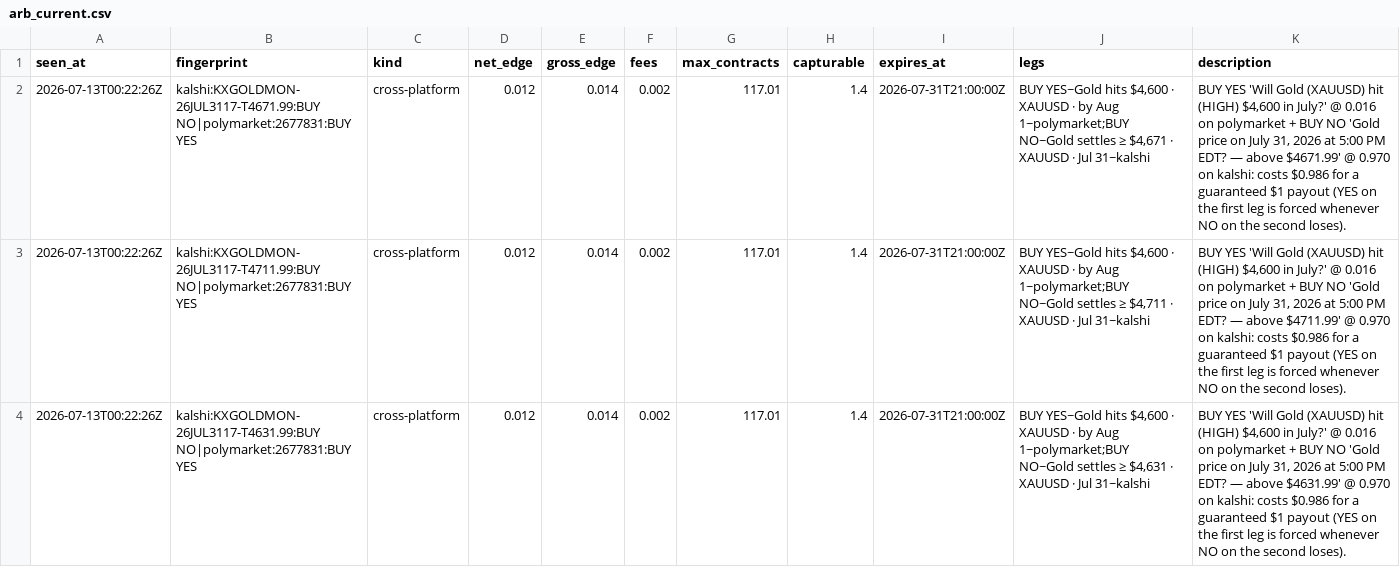
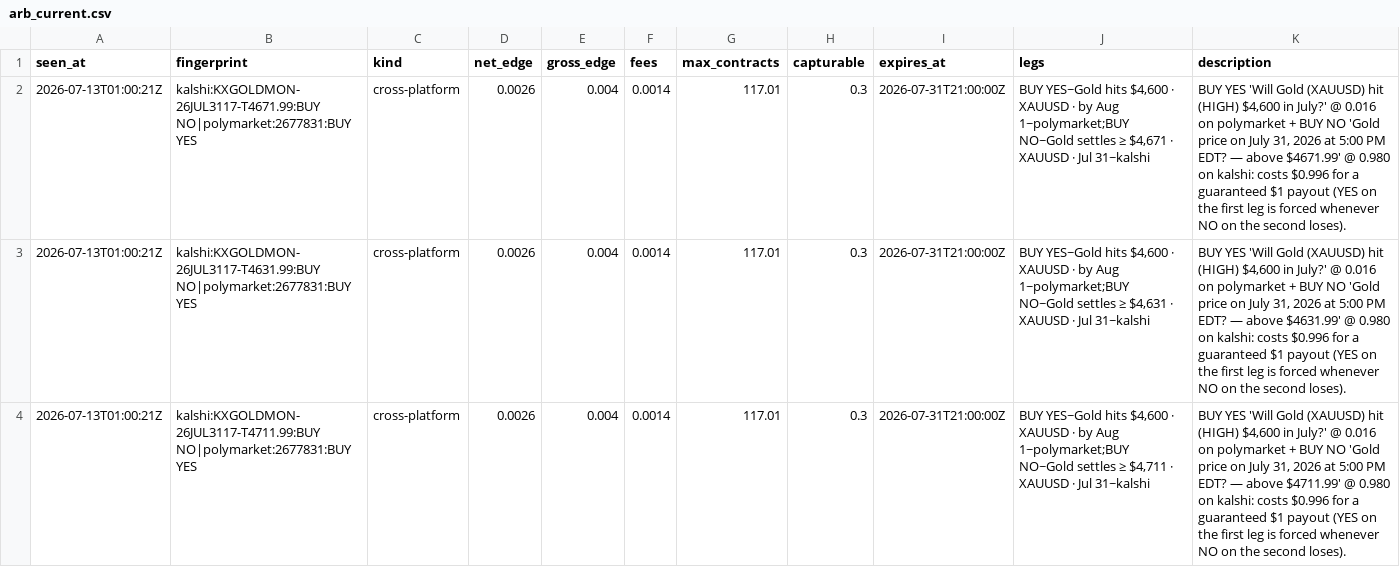
Before and after one commit to IshaanSrivastava1/markets-dashboard, a CSV file: data/arb_current.csv, drawn as a sheet; only a part is shown; the diff covers the shown part only.

```diff
--- a/data/arb_current.csv
+++ b/data/arb_current.csv
@@ -1,4 +1,4 @@
 seen_at,fingerprint,kind,net_edge,gross_edge,fees,max_contracts,capturable,expires_at,legs,description
-2026-07-13T00:22:26Z,kalshi:KXGOLDMON-26JUL3117-T4671.99:BUY NO|polymarket:2677831:BUY YES,cross-platform,0.012,0.014,0.002,117.01,1.4,2026-07-31T21:00:00Z,"BUY YES~Gold hits $4,600 · XAUUSD · by Aug 1~polymarket;BUY NO~Gold settles ≥ $4,671 · XAUUSD · Jul 31~kalshi","BUY YES 'Will Gold (XAUUSD) hit (HIGH) $4,600 in July?' @ 0.016 on polymarket + BUY NO 'Gold price on July 31, 2026 at 5:00 PM EDT? — above $4671.99' @ 0.970 on kalshi: costs $0.986 for a guaranteed $1 payout (YES on the first leg is forced whenever NO on the second loses)."
-2026-07-13T00:22:26Z,kalshi:KXGOLDMON-26JUL3117-T4711.99:BUY NO|polymarket:2677831:BUY YES,cross-platform,0.012,0.014,0.002,117.01,1.4,2026-07-31T21:00:00Z,"BUY YES~Gold hits $4,600 · XAUUSD · by Aug 1~polymarket;BUY NO~Gold settles ≥ $4,711 · XAUUSD · Jul 31~kalshi","BUY YES 'Will Gold (XAUUSD) hit (HIGH) $4,600 in July?' @ 0.016 on polymarket + BUY NO 'Gold price on July 31, 2026 at 5:00 PM EDT? — above $4711.99' @ 0.970 on kalshi: costs $0.986 for a guaranteed $1 payout (YES on the first leg is forced whenever NO on the second loses)."
-2026-07-13T00:22:26Z,kalshi:KXGOLDMON-26JUL3117-T4631.99:BUY NO|polymarket:2677831:BUY YES,cross-platform,0.012,0.014,0.002,117.01,1.4,2026-07-31T21:00:00Z,"BUY YES~Gold hits $4,600 · XAUUSD · by Aug 1~polymarket;BUY NO~Gold settles ≥ $4,631 · XAUUSD · Jul 31~kalshi","BUY YES 'Will Gold (XAUUSD) hit (HIGH) $4,600 in July?' @ 0.016 on polymarket + BUY NO 'Gold price on July 31, 2026 at 5:00 PM EDT? — above $4631.99' @ 0.970 on kalshi: costs $0.986 for a guaranteed $1 payout (YES on the first leg is forced whenever NO on the second loses)."
+2026-07-13T01:00:21Z,kalshi:KXGOLDMON-26JUL3117-T4671.99:BUY NO|polymarket:2677831:BUY YES,cross-platform,0.0026,0.004,0.0014,117.01,0.3,2026-07-31T21:00:00Z,"BUY YES~Gold hits $4,600 · XAUUSD · by Aug 1~polymarket;BUY NO~Gold settles ≥ $4,671 · XAUUSD · Jul 31~kalshi","BUY YES 'Will Gold (XAUUSD) hit (HIGH) $4,600 in July?' @ 0.016 on polymarket + BUY NO 'Gold price on July 31, 2026 at 5:00 PM EDT? — above $4671.99' @ 0.980 on kalshi: costs $0.996 for a guaranteed $1 payout (YES on the first leg is forced whenever NO on the second loses)."
+2026-07-13T01:00:21Z,kalshi:KXGOLDMON-26JUL3117-T4631.99:BUY NO|polymarket:2677831:BUY YES,cross-platform,0.0026,0.004,0.0014,117.01,0.3,2026-07-31T21:00:00Z,"BUY YES~Gold hits $4,600 · XAUUSD · by Aug 1~polymarket;BUY NO~Gold settles ≥ $4,631 · XAUUSD · Jul 31~kalshi","BUY YES 'Will Gold (XAUUSD) hit (HIGH) $4,600 in July?' @ 0.016 on polymarket + BUY NO 'Gold price on July 31, 2026 at 5:00 PM EDT? — above $4631.99' @ 0.980 on kalshi: costs $0.996 for a guaranteed $1 payout (YES on the first leg is forced whenever NO on the second loses)."
+2026-07-13T01:00:21Z,kalshi:KXGOLDMON-26JUL3117-T4711.99:BUY NO|polymarket:2677831:BUY YES,cross-platform,0.0026,0.004,0.0014,117.01,0.3,2026-07-31T21:00:00Z,"BUY YES~Gold hits $4,600 · XAUUSD · by Aug 1~polymarket;BUY NO~Gold settles ≥ $4,711 · XAUUSD · Jul 31~kalshi","BUY YES 'Will Gold (XAUUSD) hit (HIGH) $4,600 in July?' @ 0.016 on polymarket + BUY NO 'Gold price on July 31, 2026 at 5:00 PM EDT? — above $4711.99' @ 0.980 on kalshi: costs $0.996 for a guaranteed $1 payout (YES on the first leg is forced whenever NO on the second loses)."
```
Also changed, not shown: 3 edited cells elsewhere in this file, 1 other file.
